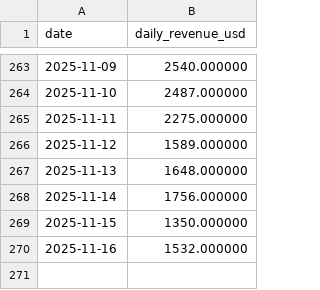
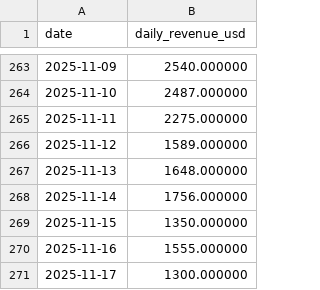
Before and after one commit to ktabes/dune-hypurrfi-analytics, a CSV file: data/hypurrfi_revenue.csv, drawn as a sheet; only a part is shown, gaps mark what is left out.

```diff
--- a/data/hypurrfi_revenue.csv
+++ b/data/hypurrfi_revenue.csv
@@ -269,2 +269,3 @@ date,daily_revenue_usd
 2025-11-15,1350.000000
-2025-11-16,1532.000000
+2025-11-16,1555.000000
+2025-11-17,1300.000000
```
Also changed, not shown: data/hypurrfi_tvl.csv, 2 other files.
